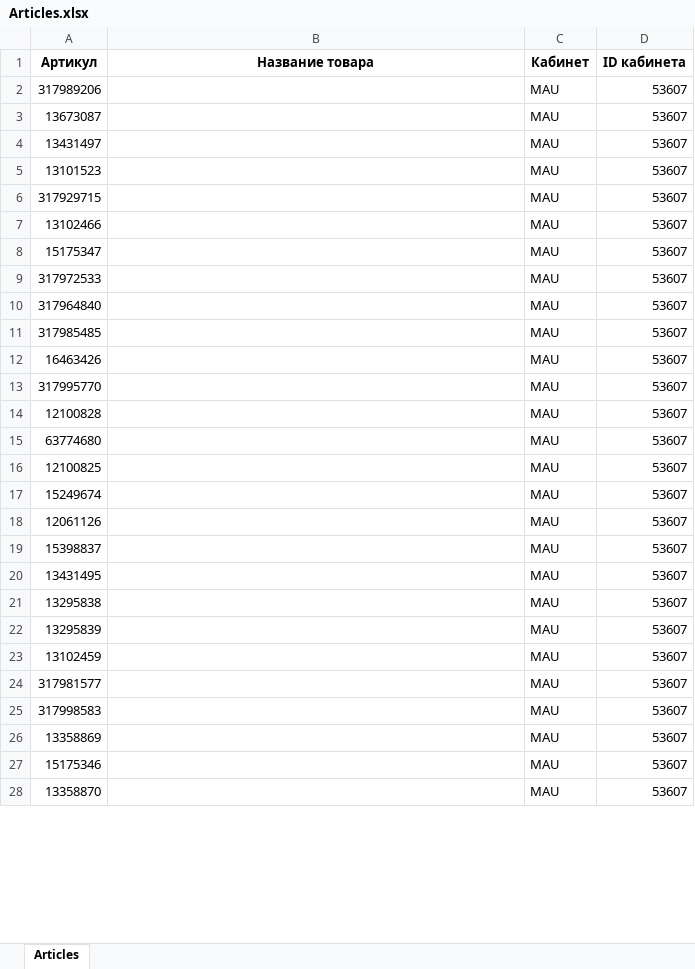
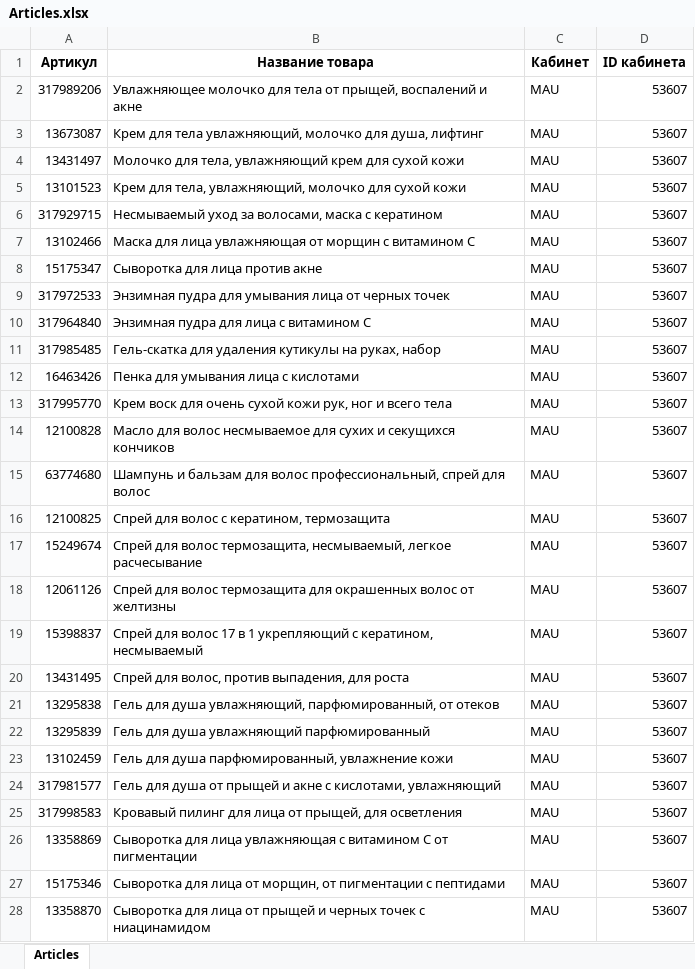
Before and after one commit to EvgeniyRibakov/MarketplacesPrices, an Excel workbook: Articles.xlsx, sheet Articles, drawn as a sheet; only a part is shown; values as stored, in another font and other column widths than the file's, no borders; the diff covers the shown part only; the diff names each change by its address in the sheet, - before the commit and + after, or states it on an @@ line.

Commit message:
wb articles ready

```diff
--- a/Articles.xlsx (sheet Articles)
+++ b/Articles.xlsx (sheet Articles)
-B2 (Название товара): (empty)
+B2 (Название товара): Увлажняющее молочко для тела от прыщей, воспалений и акне
-B3 (Название товара): (empty)
+B3 (Название товара): Крем для тела увлажняющий, молочко для душа, лифтинг
-B4 (Название товара): (empty)
+B4 (Название товара): Молочко для тела, увлажняющий крем для сухой кожи
-B5 (Название товара): (empty)
+B5 (Название товара): Крем для тела, увлажняющий, молочко для сухой кожи
-B6 (Название товара): (empty)
+B6 (Название товара): Несмываемый уход за волосами, маска с кератином
-B7 (Название товара): (empty)
+B7 (Название товара): Маска для лица увлажняющая от морщин с витамином С
-B8 (Название товара): (empty)
+B8 (Название товара): Сыворотка для лица против акне
-B9 (Название товара): (empty)
+B9 (Название товара): Энзимная пудра для умывания лица от черных точек
-B10 (Название товара): (empty)
+B10 (Название товара): Энзимная пудра для лица с витамином C
-B11 (Название товара): (empty)
+B11 (Название товара): Гель-скатка для удаления кутикулы на руках, набор
-B12 (Название товара): (empty)
+B12 (Название товара): Пенка для умывания лица с кислотами
-B13 (Название товара): (empty)
+B13 (Название товара): Крем воск для очень сухой кожи рук, ног и всего тела
-B14 (Название товара): (empty)
+B14 (Название товара): Масло для волос несмываемое для сухих и секущихся кончиков
-B15 (Название товара): (empty)
+B15 (Название товара): Шампунь и бальзам для волос профессиональный, спрей для волос
-B16 (Название товара): (empty)
+B16 (Название товара): Спрей для волос с кератином, термозащита
-B17 (Название товара): (empty)
+B17 (Название товара): Спрей для волос термозащита, несмываемый, легкое расчесывание
-B18 (Название товара): (empty)
+B18 (Название товара): Спрей для волос термозащита для окрашенных волос от желтизны
-B19 (Название товара): (empty)
+B19 (Название товара): Спрей для волос 17 в 1 укрепляющий с кератином, несмываемый
-B20 (Название товара): (empty)
+B20 (Название товара): Спрей для волос, против выпадения, для роста
-B21 (Название товара): (empty)
+B21 (Название товара): Гель для душа увлажняющий, парфюмированный, от отеков
-B22 (Название товара): (empty)
+B22 (Название товара): Гель для душа увлажняющий парфюмированный
-B23 (Название товара): (empty)
+B23 (Название товара): Гель для душа парфюмированный, увлажнение кожи
-B24 (Название товара): (empty)
+B24 (Название товара): Гель для душа от прыщей и акне с кислотами, увлажняющий
-B25 (Название товара): (empty)
+B25 (Название товара): Кровавый пилинг для лица от прыщей, для осветления
-B26 (Название товара): (empty)
+B26 (Название товара): Сыворотка для лица увлажняющая с витамином C от пигментации
-B27 (Название товара): (empty)
+B27 (Название товара): Сыворотка для лица от морщин, от пигментации с пептидами
-B28 (Название товара): (empty)
+B28 (Название товара): Сыворотка для лица от прыщей и черных точек с ниацинамидом
```
Also changed, not shown: 55 added rows, 53 removed rows and 914 edited cells elsewhere in this sheet, 3 other files.
